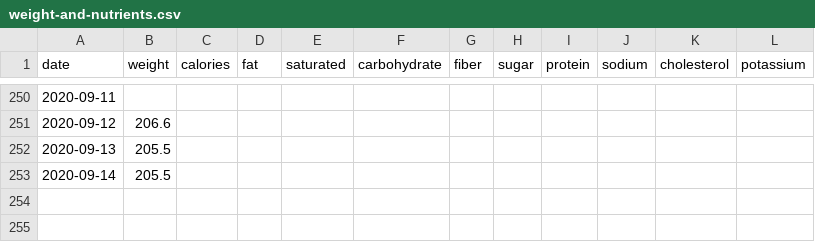
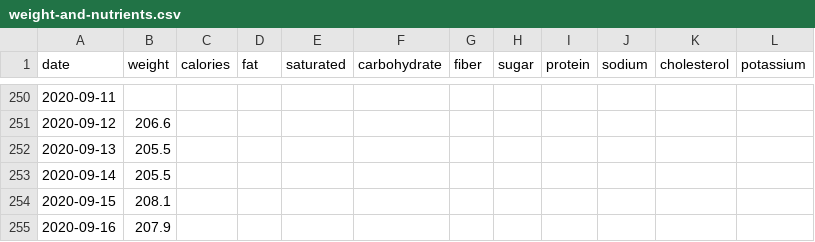
Before and after one commit to grf/d3-data, a CSV file: weight-and-nutrients.csv, drawn as a sheet; only a part is shown, gaps mark what is left out; the diff names each change by its address in the sheet, - before the commit and + after, or states it on an @@ line.

```diff
--- a/weight-and-nutrients.csv
+++ b/weight-and-nutrients.csv
+row 254: 2020-09-15 | 208.1
+row 255: 2020-09-16 | 207.9
```
Also changed, not shown: sleep.csv, weight.csv.
